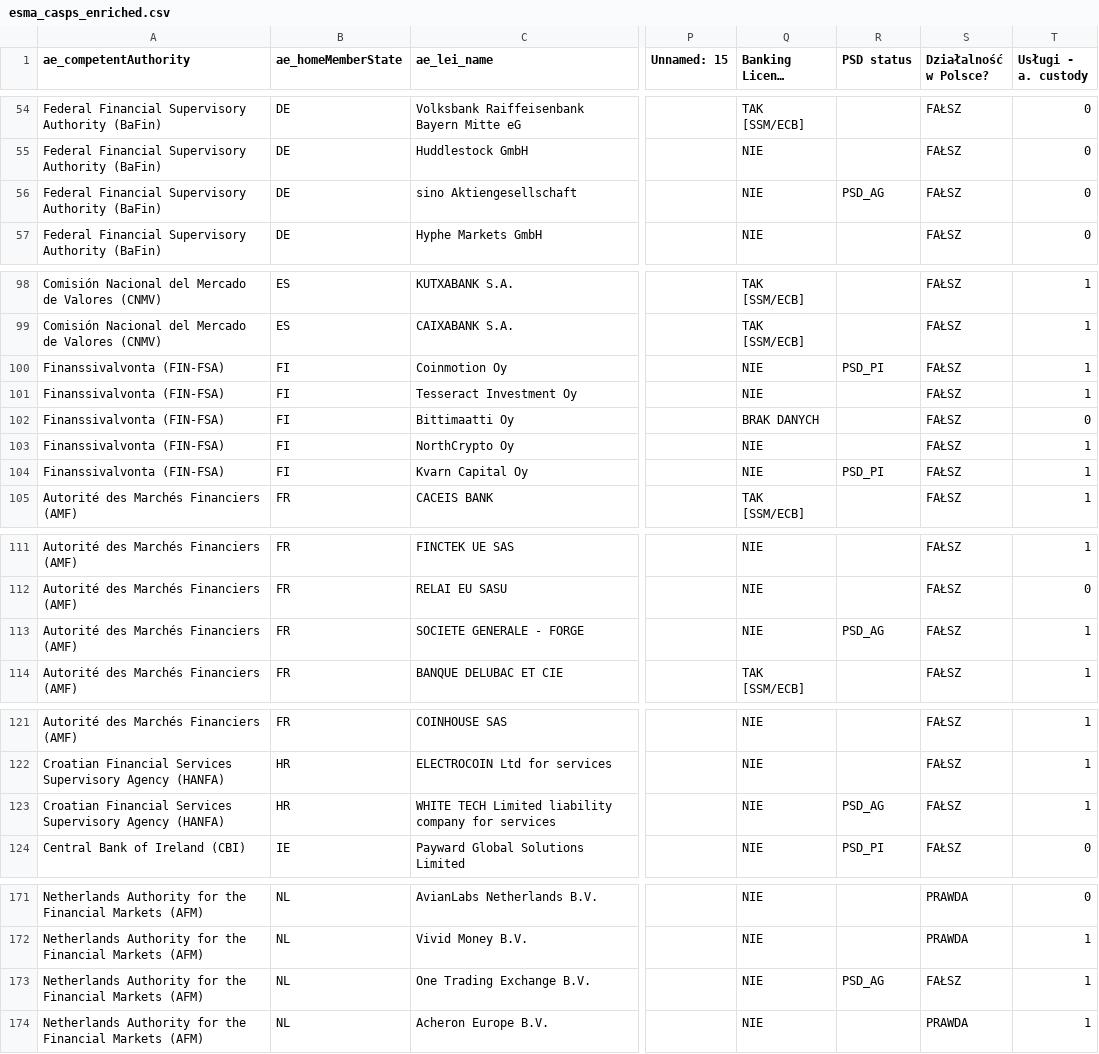
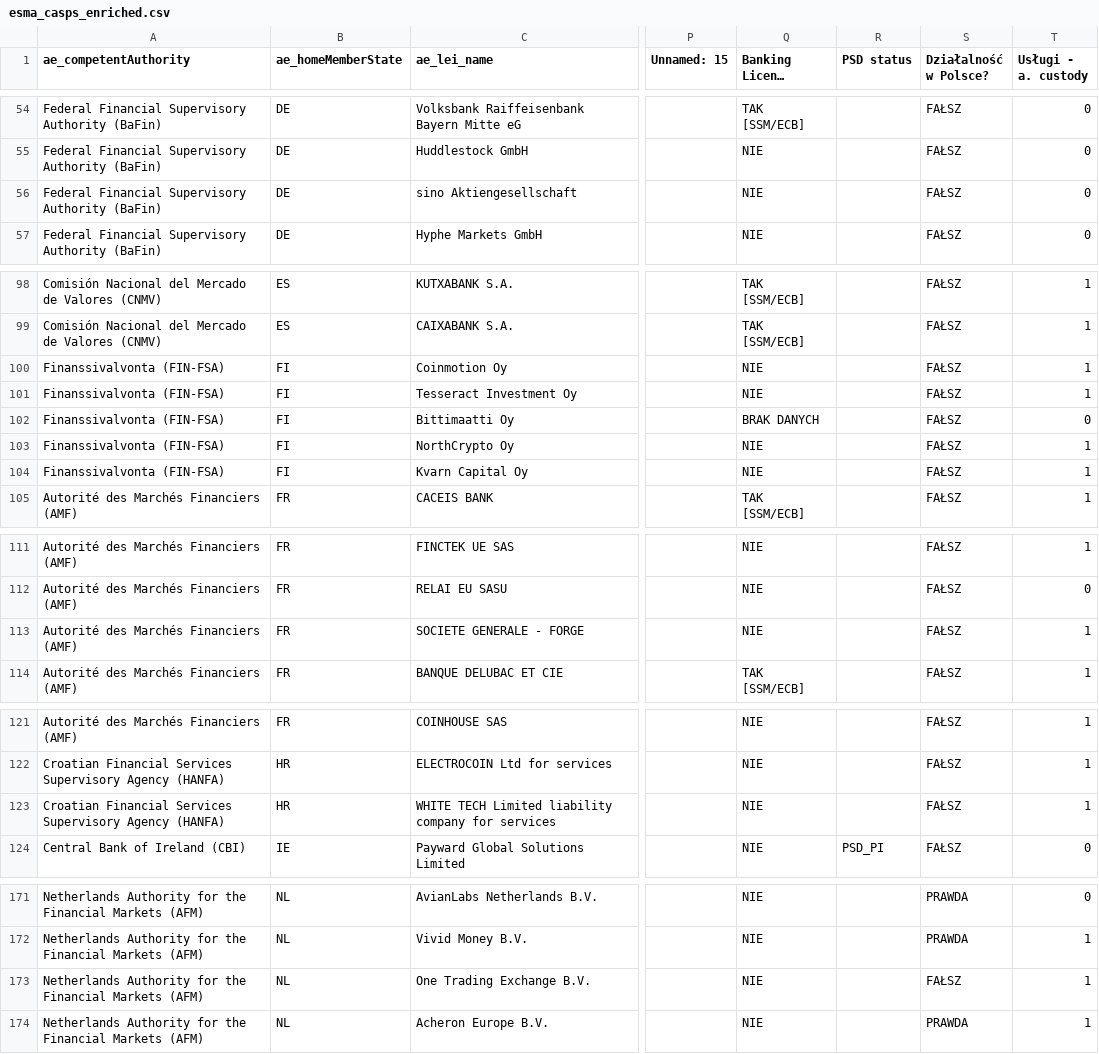
Before and after one commit to miraclees79/register-tools, a CSV file: data/processed/esma_casps_enriched.csv, drawn as a sheet; only a part is shown, gaps mark what is left out; long unchanged cells end in …; the diff covers the shown part only; the diff names each change by its address in the sheet, - before the commit and + after, or states it on an @@ line.

```diff
--- a/data/processed/esma_casps_enriched.csv
+++ b/data/processed/esma_casps_enriched.csv
-R56 (PSD status): PSD_AG
+R56 (PSD status): (empty)
-R100 (PSD status): PSD_PI
+R100 (PSD status): (empty)
-R104 (PSD status): PSD_PI
+R104 (PSD status): (empty)
-R113 (PSD status): PSD_AG
+R113 (PSD status): (empty)
-R123 (PSD status): PSD_AG
+R123 (PSD status): (empty)
-R173 (PSD status): PSD_AG
+R173 (PSD status): (empty)
```
Also changed, not shown: 13 edited cells elsewhere in this file.
